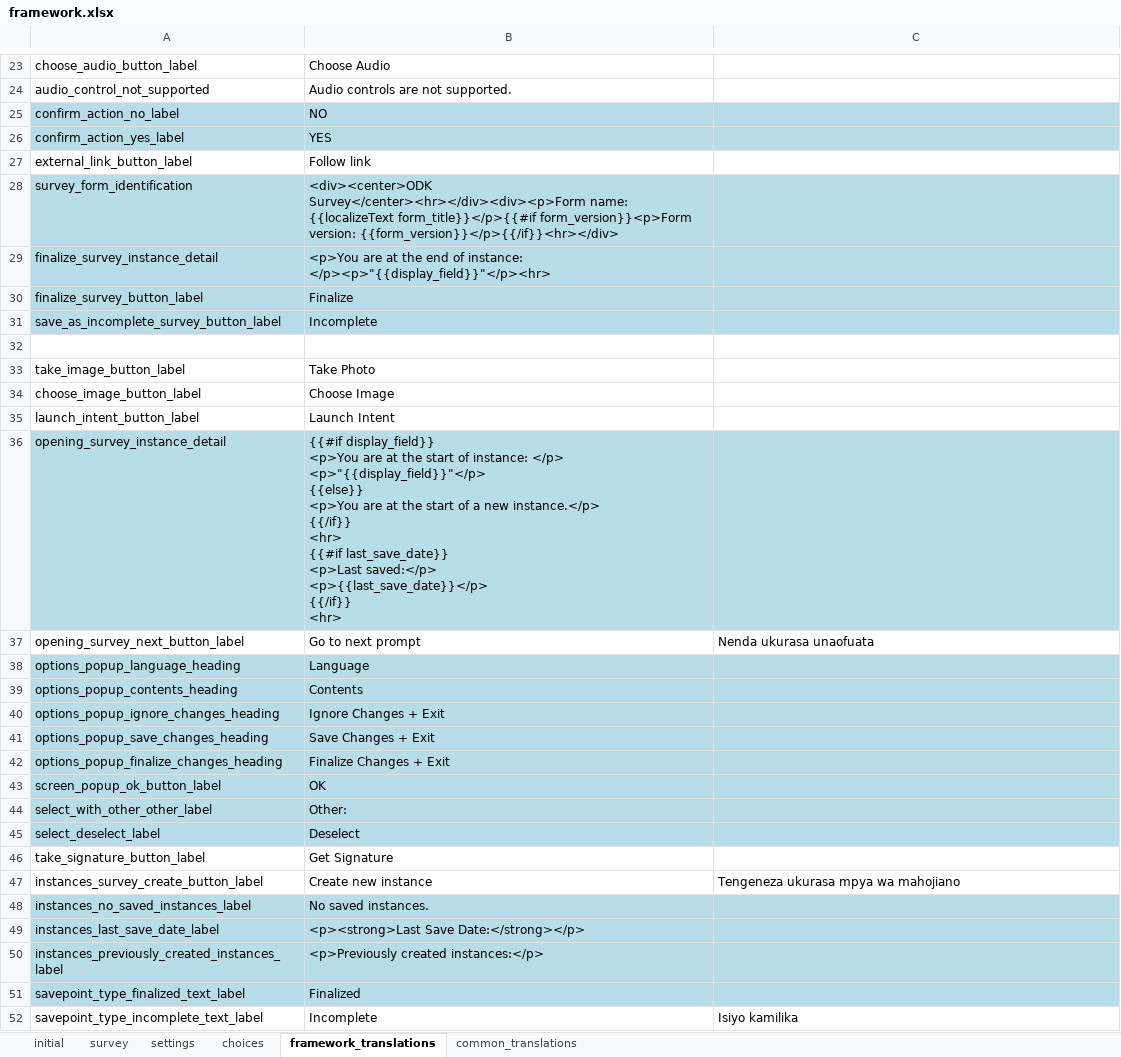
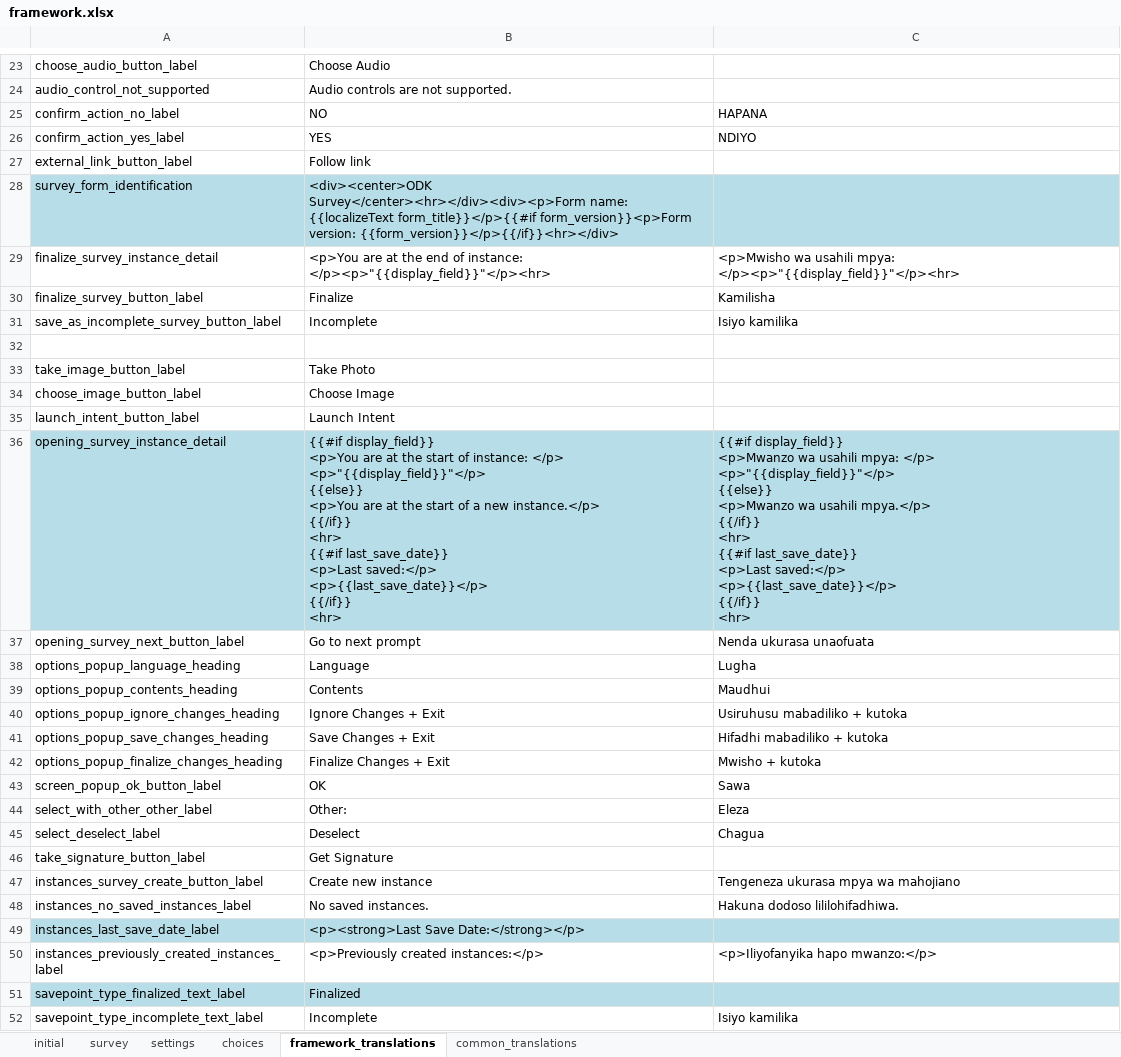
Before and after one commit to clarlars/app-designer, an Excel workbook: app/config/assets/framework/forms/framework/framework.xlsx, sheet framework_translations, drawn as a sheet; only a part is shown, gaps mark what is left out; values as stored, in another font and other column widths than the file's, no borders; ↵ is a line break in a cell; the diff covers the shown part only; the diff names each change by its address in the sheet, - before the commit and + after, or states it on an @@ line.

Commit message:
Add in latest translations

```diff
--- a/app/config/assets/framework/forms/framework/framework.xlsx (sheet framework_translations)
+++ b/app/config/assets/framework/forms/framework/framework.xlsx (sheet framework_translations)
-A25:C26 fill: #B7DEE8
+A25:C26 fill: none
-C25: (empty)
+C25: HAPANA
-C26: (empty)
+C26: NDIYO
-A29:C31 fill: #B7DEE8
+A29:C31 fill: none
-C29: (empty)
+C29: <p>Mwisho wa usahili mpya: </p><p>"{{display_field}}"</p><hr>
-C30: (empty)
+C30: Kamilisha
-C31: (empty)
+C31: Isiyo kamilika
-C36: (empty)
+C36: {{#if display_field}} ↵ <p>Mwanzo wa usahili mpya: </p> ↵ <p>"{{display_field}}"</p> ↵ {{else}} ↵ <p>Mwanzo wa usahili mpya.</p> ↵ {{/if}} ↵ <hr> ↵ {{#if last_save_date}} ↵ <p>Last saved:</p> ↵ <p>{{last_save_date}}</p> ↵ {{/if}} ↵ <hr>
-A38:C45 fill: #B7DEE8
+A38:C45 fill: none
-C38: (empty)
+C38: Lugha
-C39: (empty)
+C39: Maudhui
-C40: (empty)
+C40: Usiruhusu mabadiliko + kutoka
-C41: (empty)
+C41: Hifadhi mabadiliko + kutoka
-C42: (empty)
+C42: Mwisho + kutoka
-C43: (empty)
+C43: Sawa
-C44: (empty)
+C44: Eleza
-C45: (empty)
+C45: Chagua
-A48:C48 fill: #B7DEE8
+A48:C48 fill: none
-C48: (empty)
+C48: Hakuna dodoso lililohifadhiwa.
-A50:C50 fill: #B7DEE8
+A50:C50 fill: none
-C50: (empty)
+C50: <p>Iliyofanyika hapo mwanzo:</p>
```
Also changed, not shown: 19 edited cells and cell formats elsewhere in this sheet, sheet common_translations, app/config/tables/business/forms/business/business.xlsx, app/config/tables/business/forms/enrollment/enrollment.xlsx, 9 other files.
